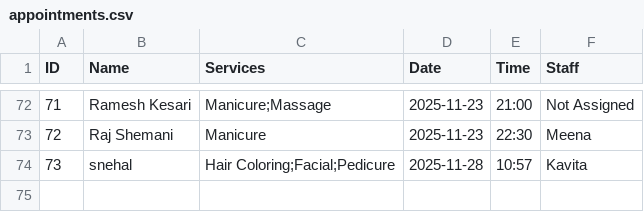
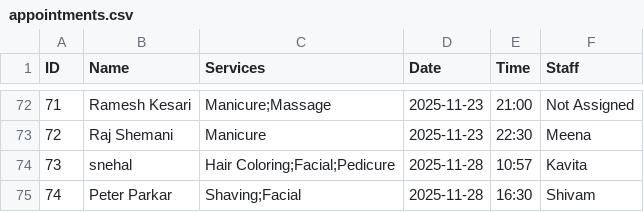
Before and after one commit to gauravpatrekar01/Salon_Management_System, a CSV file: appointments.csv, drawn as a sheet; only a part is shown, gaps mark what is left out.

Commit message:
csv updates

```diff
--- a/appointments.csv
+++ b/appointments.csv
@@ -74 +74,2 @@ ID,Name,Services,Date,Time,Staff
 73,snehal,Hair Coloring;Facial;Pedicure,2025-11-28,10:57,Kavita
+74,Peter Parkar,Shaving;Facial,2025-11-28,16:30,Shivam
```
